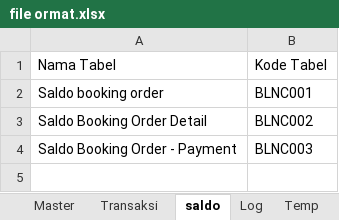
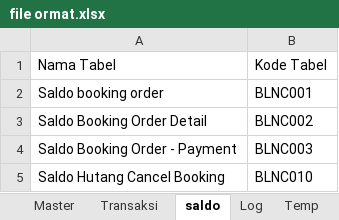
Before and after one commit to loztzero/hotelloca, an Excel workbook: document/file ormat.xlsx, sheet saldo, drawn as a sheet; values as stored, in another font and other column widths than the file's, no borders; the diff names each change by its address in the sheet, - before the commit and + after, or states it on an @@ line.

```diff
--- a/document/file ormat.xlsx (sheet saldo)
+++ b/document/file ormat.xlsx (sheet saldo)
+row 5: Saldo Hutang Cancel Booking | BLNC010
```
Also changed, not shown: document/spec.xlsx, 5 other files.
